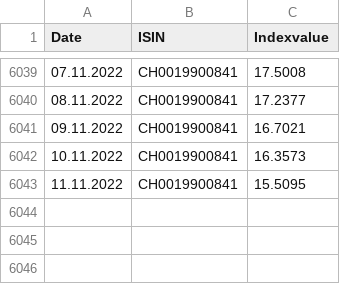
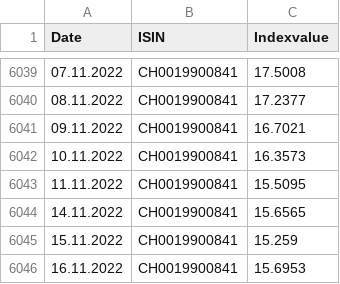
Before and after one commit to dankaufmann/f-curve, a CSV file: Data/VIX.csv, drawn as a sheet; only a part is shown, gaps mark what is left out.

```diff
--- a/Data/VIX.csv
+++ b/Data/VIX.csv
@@ -6043 +6043,4 @@ Date;ISIN;Indexvalue
 11.11.2022;CH0019900841;15.5095
+14.11.2022;CH0019900841;15.6565
+15.11.2022;CH0019900841;15.259
+16.11.2022;CH0019900841;15.6953
```
Also changed, not shown: Data/ForShort.csv, Data/ObligationsConf.csv, 41 other files.
